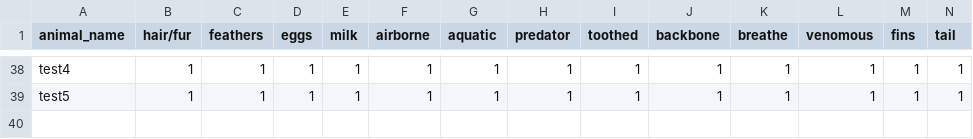
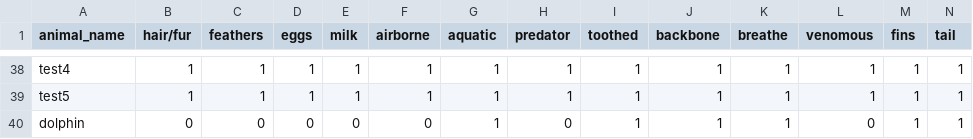
Before and after one commit to Nicholas-Conroy/20-Questions, a CSV file: zoo2.csv, drawn as a sheet; only a part is shown, gaps mark what is left out; rows hold the shown columns only; the diff names each change by its address in the sheet, - before the commit and + after, or states it on an @@ line.

```diff
--- a/zoo2.csv
+++ b/zoo2.csv
+row 40: dolphin | 0 | 0 | 0 | 0 | 0 | 1 | 0 | 1 | 1 | 1 | 0 | 1 | 1
```
Also changed, not shown: 2 other files.
